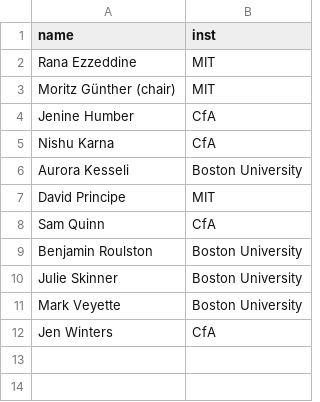
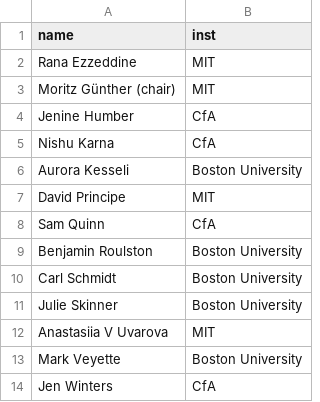
Before and after one commit to ctheissen/cs22website, a CSV file: data/LOCmembers.csv, drawn as a sheet.

```diff
--- a/data/LOCmembers.csv
+++ b/data/LOCmembers.csv
@@ -9,3 +9,5 @@ Sam Quinn,CfA
 Benjamin Roulston,Boston University
+Carl Schmidt,Boston University
 Julie Skinner,Boston University
+Anastasiia V Uvarova,MIT
 Mark Veyette,Boston University
```
Also changed, not shown: 2 other files.
